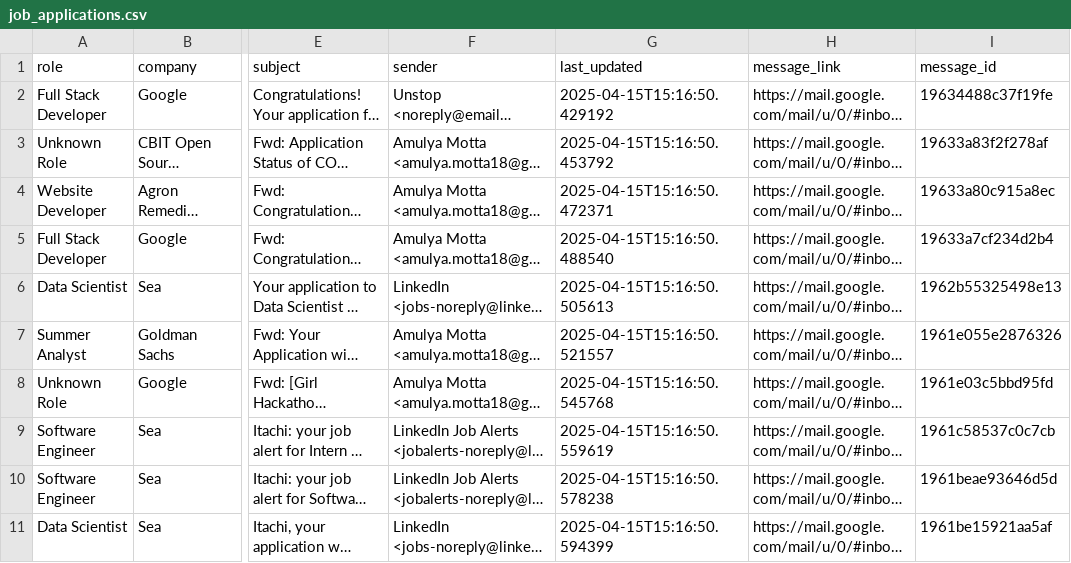
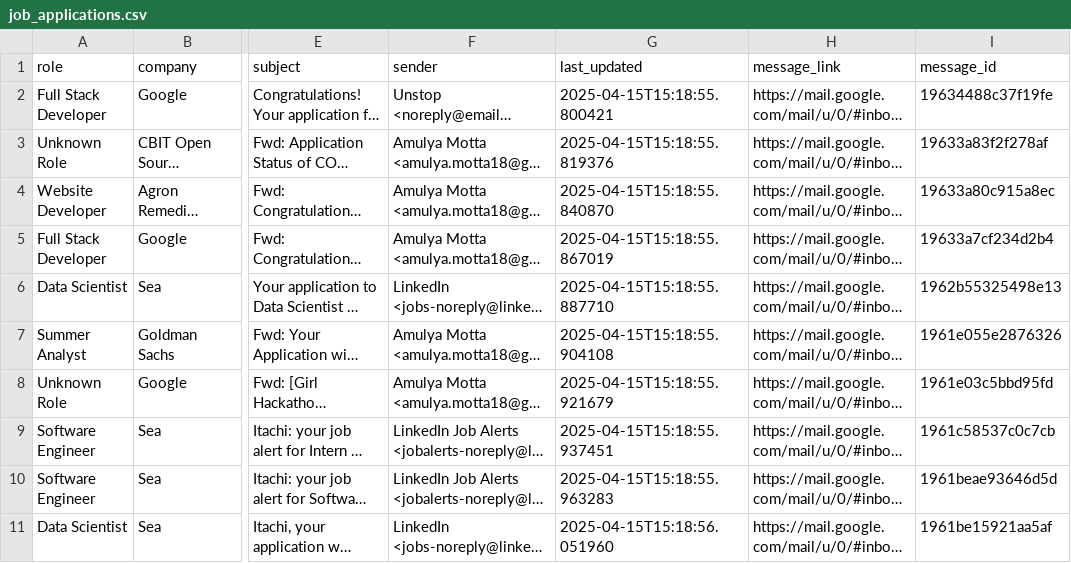
Before and after one commit to SrishtiTurki/Karyatra, a CSV file: job_trackk/data/job_applications.csv, drawn as a sheet; only a part is shown, gaps mark what is left out; long unchanged cells end in …; the diff names each change by its address in the sheet, - before the commit and + after, or states it on an @@ line.

```diff
--- a/job_trackk/data/job_applications.csv
+++ b/job_trackk/data/job_applications.csv
-G2 (last_updated): 2025-04-15T15:16:50.429192
+G2 (last_updated): 2025-04-15T15:18:55.800421
-G3 (last_updated): 2025-04-15T15:16:50.453792
+G3 (last_updated): 2025-04-15T15:18:55.819376
-G4 (last_updated): 2025-04-15T15:16:50.472371
+G4 (last_updated): 2025-04-15T15:18:55.840870
-G5 (last_updated): 2025-04-15T15:16:50.488540
+G5 (last_updated): 2025-04-15T15:18:55.867019
-G6 (last_updated): 2025-04-15T15:16:50.505613
+G6 (last_updated): 2025-04-15T15:18:55.887710
-G7 (last_updated): 2025-04-15T15:16:50.521557
+G7 (last_updated): 2025-04-15T15:18:55.904108
-G8 (last_updated): 2025-04-15T15:16:50.545768
+G8 (last_updated): 2025-04-15T15:18:55.921679
-G9 (last_updated): 2025-04-15T15:16:50.559619
+G9 (last_updated): 2025-04-15T15:18:55.937451
-G10 (last_updated): 2025-04-15T15:16:50.578238
+G10 (last_updated): 2025-04-15T15:18:55.963283
-G11 (last_updated): 2025-04-15T15:16:50.594399
+G11 (last_updated): 2025-04-15T15:18:56.051960
```
Also changed, not shown: 1 other file.
